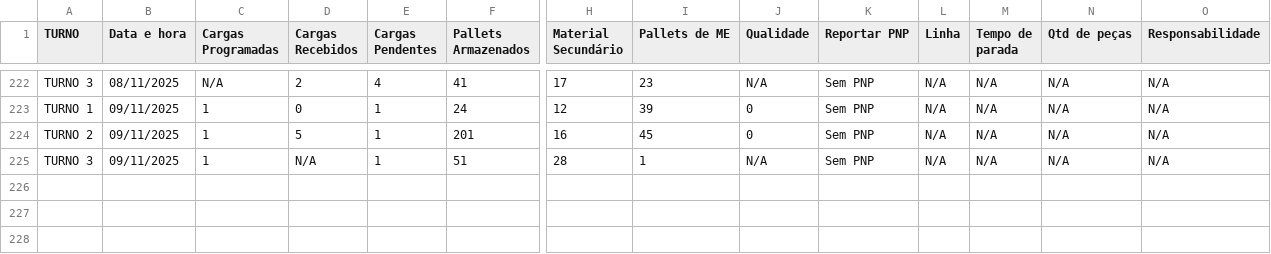
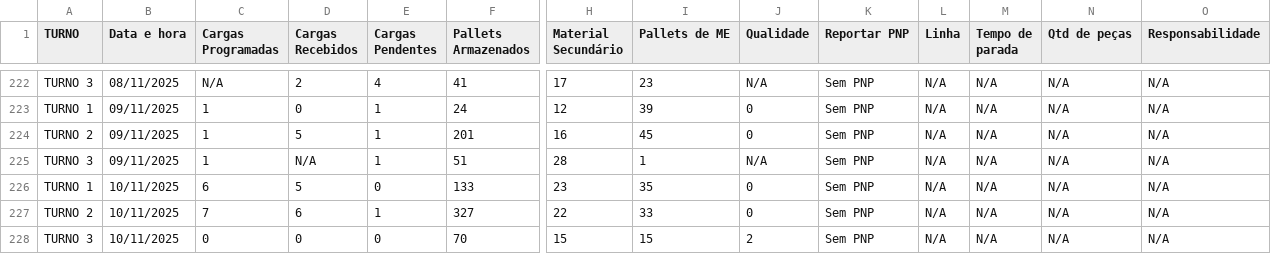
Before and after one commit to RelatorioGeral-Log-CAM/PassagemDeTurno, a TSV file: armazem-estojos-data.tsv, drawn as a sheet; only a part is shown, gaps mark what is left out; rows hold the shown columns only; the diff names each change by its address in the sheet, - before the commit and + after, or states it on an @@ line.

```diff
--- a/armazem-estojos-data.tsv
+++ b/armazem-estojos-data.tsv
+row 226: TURNO 1 | 10/11/2025 | 6 | 5 | 0 | 133 | 23 | 35 | 0 | Sem PNP | N/A | N/A | N/A | N/A
+row 227: TURNO 2 | 10/11/2025 | 7 | 6 | 1 | 327 | 22 | 33 | 0 | Sem PNP | N/A | N/A | N/A | N/A
+row 228: TURNO 3 | 10/11/2025 | 0 | 0 | 0 | 70 | 15 | 15 | 2 | Sem PNP | N/A | N/A | N/A | N/A
```
Also changed, not shown: 999.tsv, expedicao-data.tsv, 6 other files.
